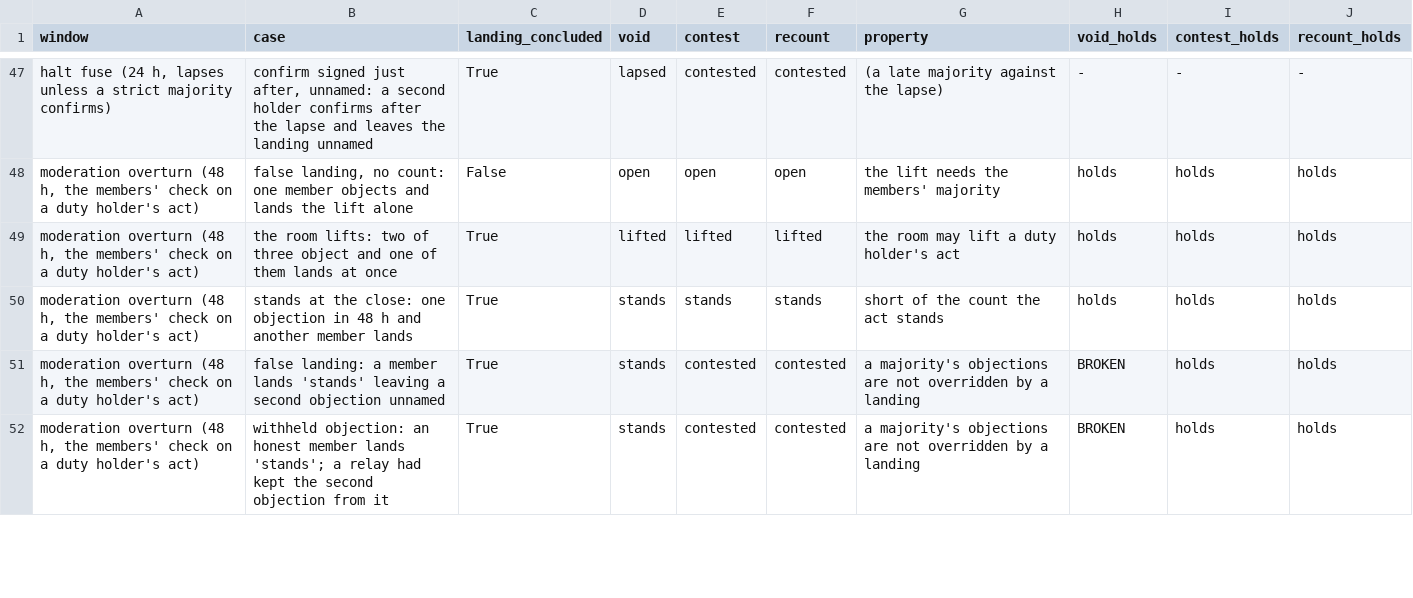
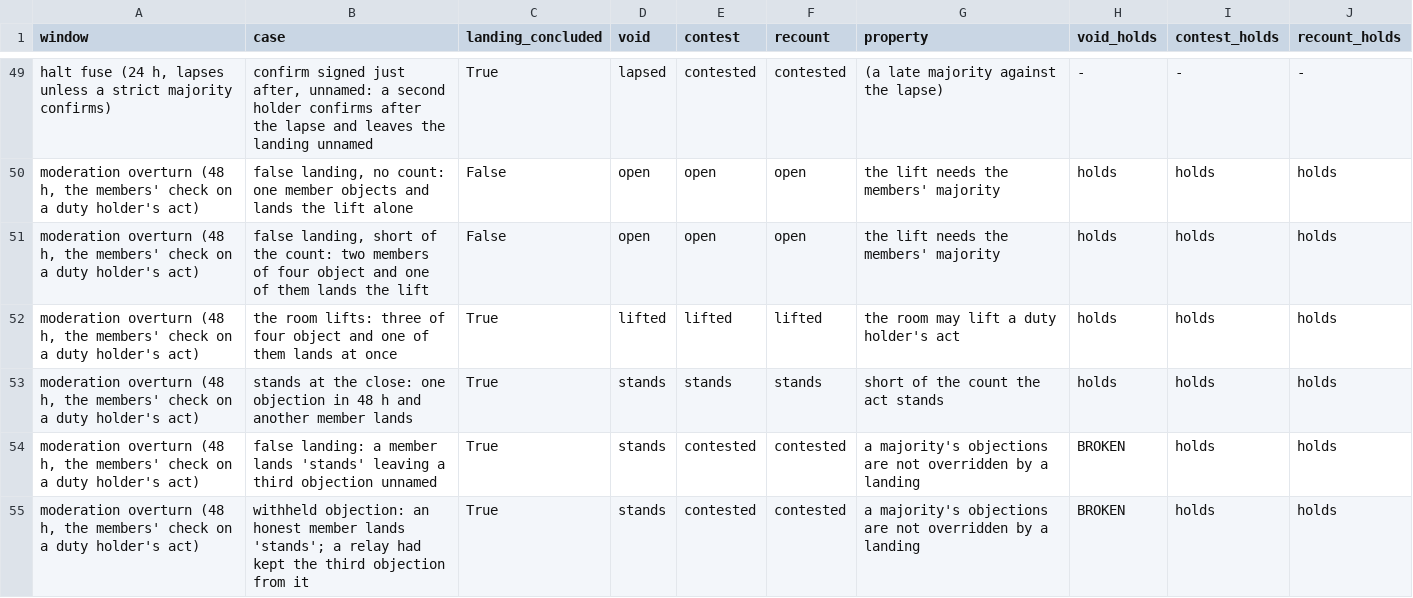
Before and after one commit to CIRISAI/CIRISKernel, a TSV file: models/causal_kernel/window_adversary.tsv, drawn as a sheet; only a part is shown, gaps mark what is left out; the diff covers the shown part only.

```diff
--- a/models/causal_kernel/window_adversary.tsv
+++ b/models/causal_kernel/window_adversary.tsv
@@ -48,5 +50,6 @@ halt fuse (24 h, lapses unless a strict majority confirms)	confirm signed just a
 moderation overturn (48 h, the members' check on a duty holder's act)	false landing, no count: one member objects and lands the lift alone	False	open	open	open	the lift needs the members' majority	holds	holds	holds
-moderation overturn (48 h, the members' check on a duty holder's act)	the room lifts: two of three object and one of them lands at once	True	lifted	lifted	lifted	the room may lift a duty holder's act	holds	holds	holds
+moderation overturn (48 h, the members' check on a duty holder's act)	false landing, short of the count: two members of four object and one of them lands the lift	False	open	open	open	the lift needs the members' majority	holds	holds	holds
+moderation overturn (48 h, the members' check on a duty holder's act)	the room lifts: three of four object and one of them lands at once	True	lifted	lifted	lifted	the room may lift a duty holder's act	holds	holds	holds
 moderation overturn (48 h, the members' check on a duty holder's act)	stands at the close: one objection in 48 h and another member lands	True	stands	stands	stands	short of the count the act stands	holds	holds	holds
-moderation overturn (48 h, the members' check on a duty holder's act)	false landing: a member lands 'stands' leaving a second objection unnamed	True	stands	contested	contested	a majority's objections are not overridden by a landing	BROKEN	holds	holds
-moderation overturn (48 h, the members' check on a duty holder's act)	withheld objection: an honest member lands 'stands'; a relay had kept the second objection from it	True	stands	contested	contested	a majority's objections are not overridden by a landing	BROKEN	holds	holds
+moderation overturn (48 h, the members' check on a duty holder's act)	false landing: a member lands 'stands' leaving a third objection unnamed	True	stands	contested	contested	a majority's objections are not overridden by a landing	BROKEN	holds	holds
+moderation overturn (48 h, the members' check on a duty holder's act)	withheld objection: an honest member lands 'stands'; a relay had kept the third objection from it	True	stands	contested	contested	a majority's objections are not overridden by a landing	BROKEN	holds	holds
```
Also changed, not shown: 3 added rows and 4 edited cells elsewhere in this file, 19 other files.
